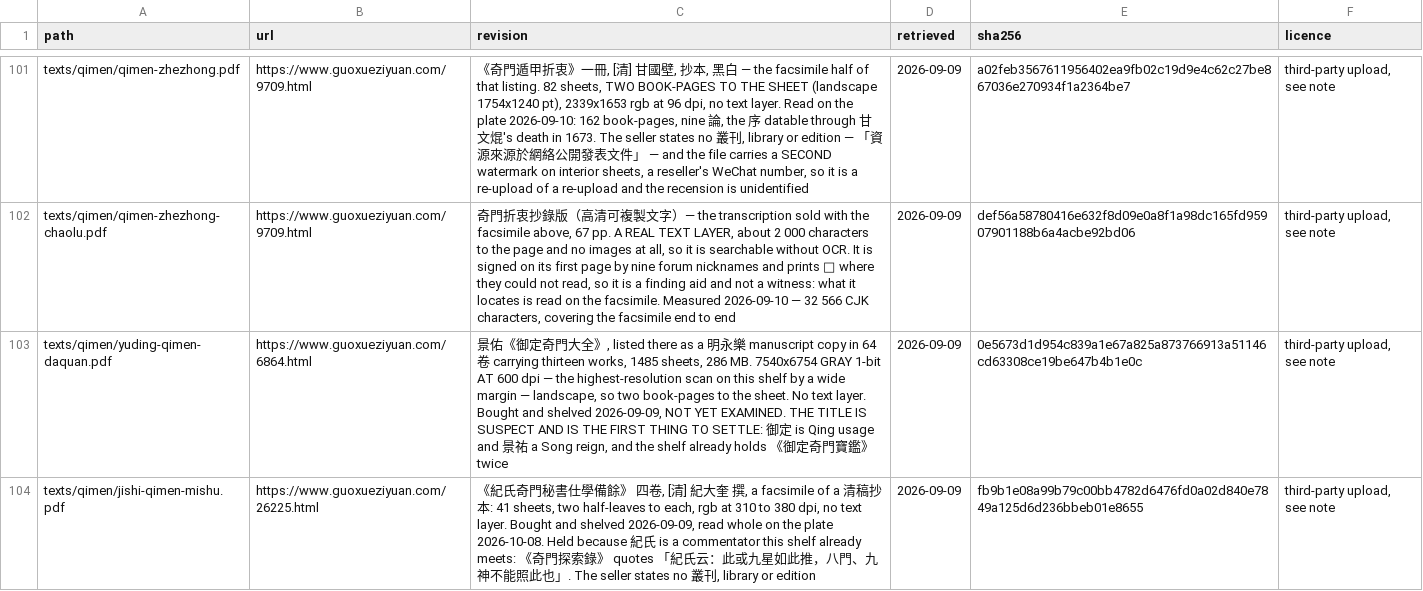
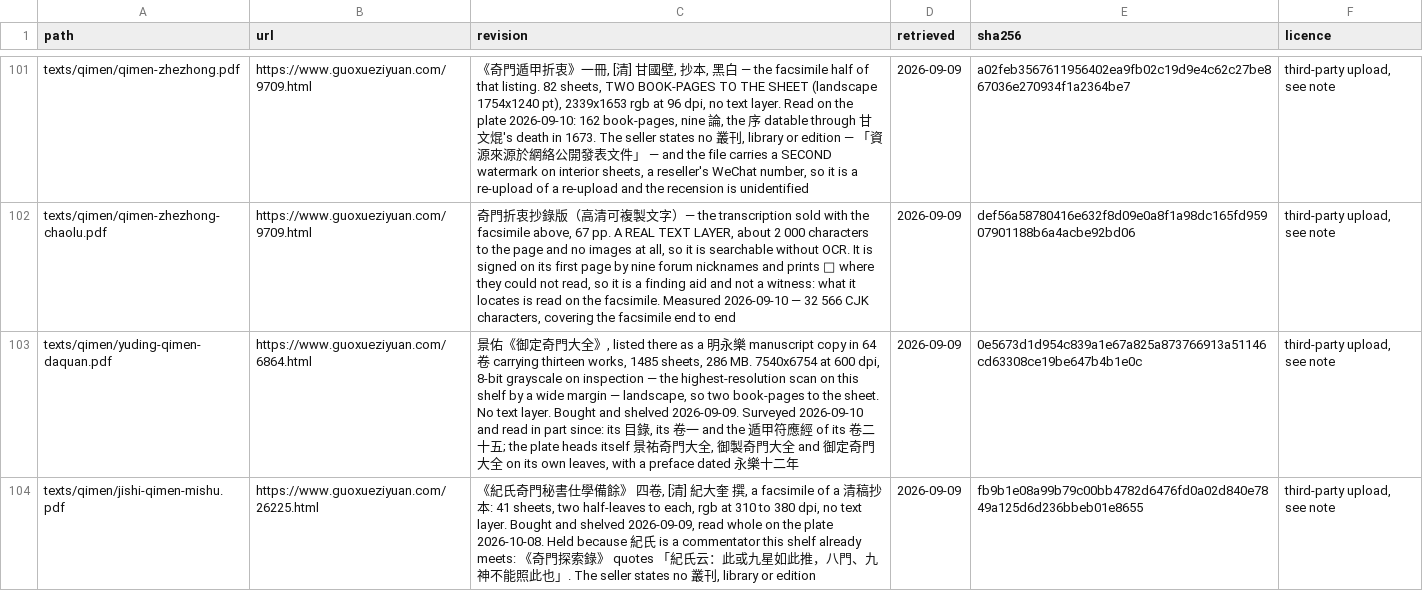
Before and after one commit to lineadicomando/shipan, a TSV file: docs/provenance.tsv, drawn as a sheet; only a part is shown, gaps mark what is left out; the diff names each change by its address in the sheet, - before the commit and + after, or states it on an @@ line.

```diff
--- a/docs/provenance.tsv
+++ b/docs/provenance.tsv
-C103 (revision): …MB. 7540x6754 GRAY 1-bit AT 600 dpi — the highest-resolution scan on this shelf by a wide margin — landscape, so two book-pages to the sheet. No text layer. Bought and shelved 2026-09-09, NOT YET EXAMINED. THE TITLE IS SUSPECT AND IS THE FIRST THING TO SETTLE: 御定 is Qing usage and 景祐 a Song reign, and the shelf already holds 《御定奇門寶鑑》 twice
+C103 (revision): …MB. 7540x6754 at 600 dpi, 8-bit grayscale on inspection — the highest-resolution scan on this shelf by a wide margin — landscape, so two book-pages to the sheet. No text layer. Bought and shelved 2026-09-09. Surveyed 2026-09-10 and read in part since: its 目錄, its 卷一 and the 遁甲符應經 of its 卷二十五; the plate heads itself 景祐奇門大全, 御製奇門大全 and 御定奇門大全 on its own leaves, with a preface dated 永樂十二年
```
Also changed, not shown: 3 other files.
